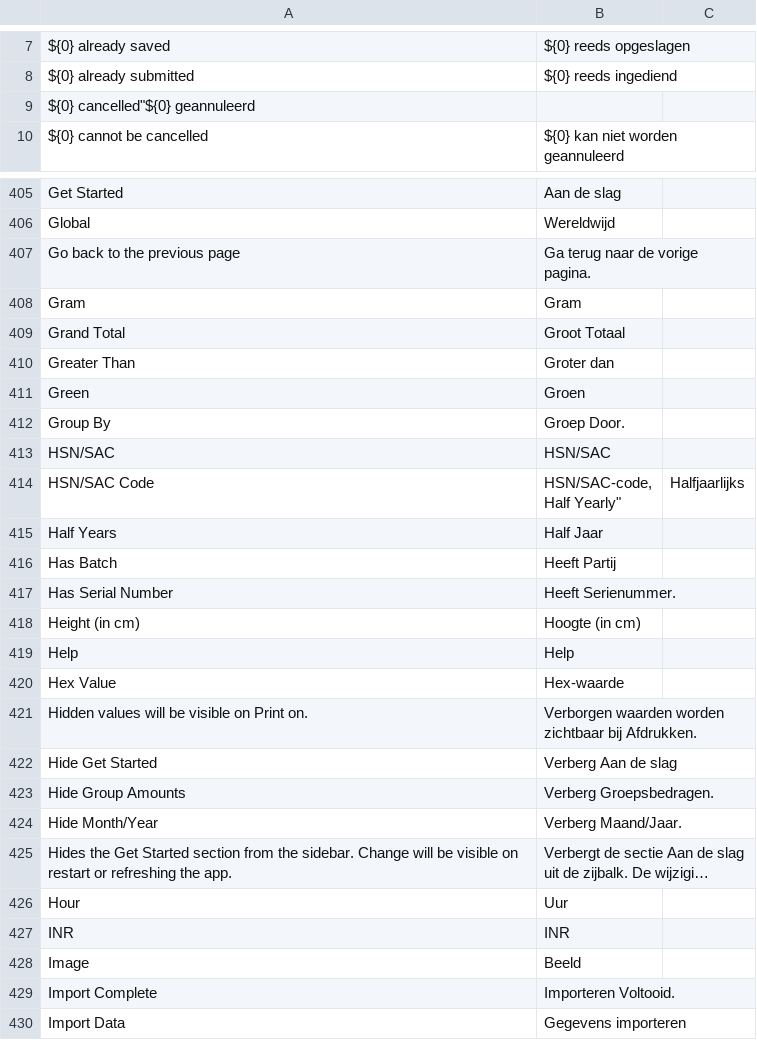
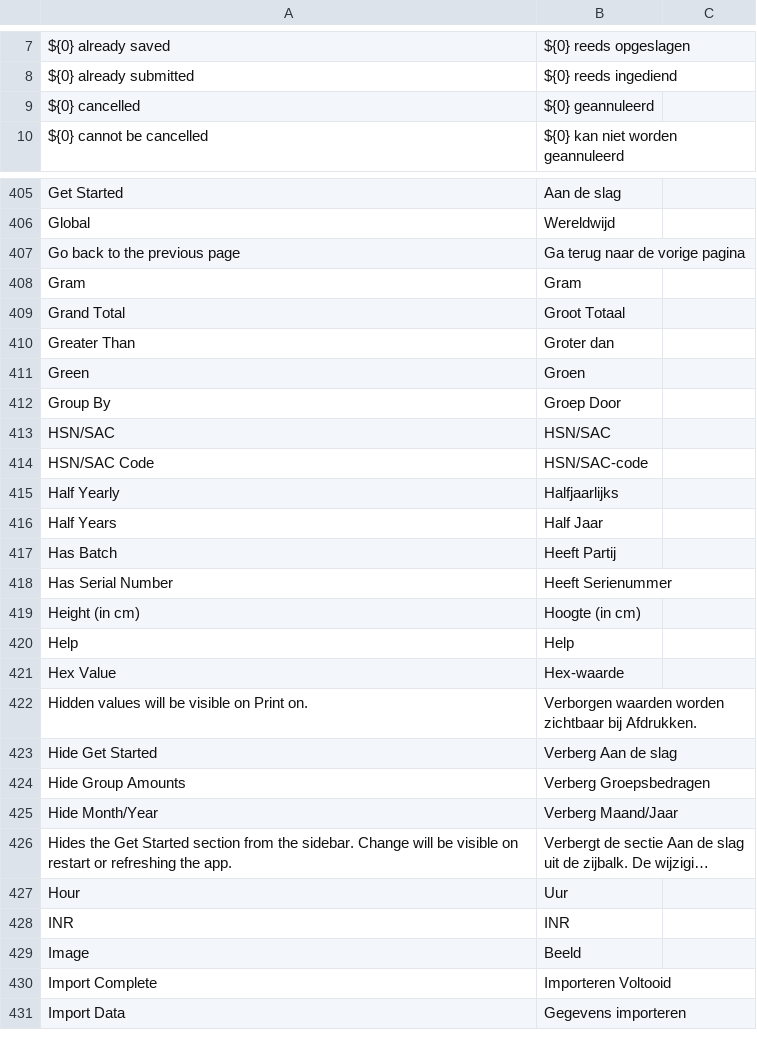
Before and after one commit to frappe/books, a CSV file: translations/nl.csv, drawn as a sheet; only a part is shown, gaps mark what is left out; long unchanged cells end in …; removed rows and columns are numbered as before the commit, all else as after; ↵ is a line break in a cell; the diff covers the shown part only; the diff names each change by its address in the sheet, - before the commit and + after, or states it on an @@ line.

Commit message:
Update nl.csv
typing errors corrected

```diff
--- a/translations/nl.csv
+++ b/translations/nl.csv
-row 9: ${0} cancelled"${0} geannuleerd
+row 9: ${0} cancelled | ${0} geannuleerd
-B407: Ga terug naar de vorige pagina.
+B407: Ga terug naar de vorige pagina
-B412: Groep Door.
+B412: Groep Door
-B414: HSN/SAC-code, ↵ Half Yearly"
+B414: HSN/SAC-code
-C414: Halfjaarlijks
+C414: (empty)
+row 415: Half Yearly | Halfjaarlijks
-B418: Heeft Serienummer.
+B418: Heeft Serienummer
-B424: Verberg Groepsbedragen.
+B424: Verberg Groepsbedragen
-B425: Verberg Maand/Jaar.
+B425: Verberg Maand/Jaar
-B430: Importeren Voltooid.
+B430: Importeren Voltooid
```
Also changed, not shown: 2 added rows, 2 removed rows and 6 edited cells elsewhere in this file.
